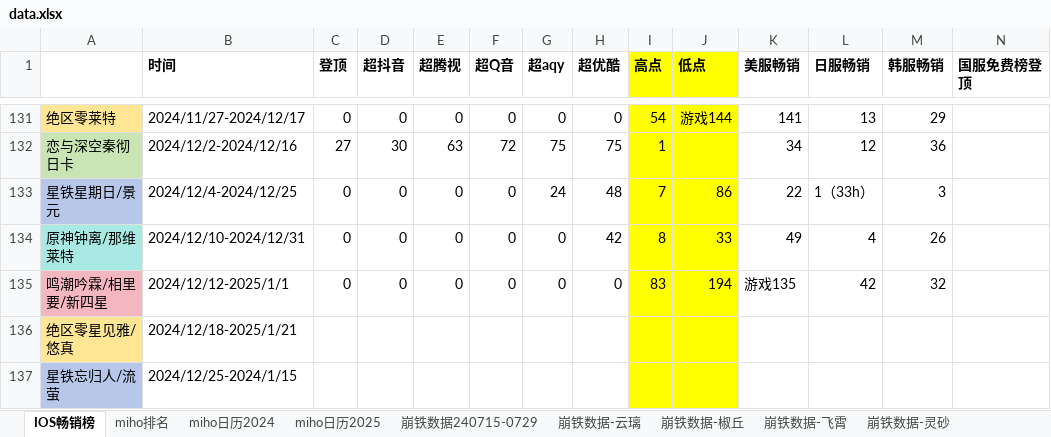
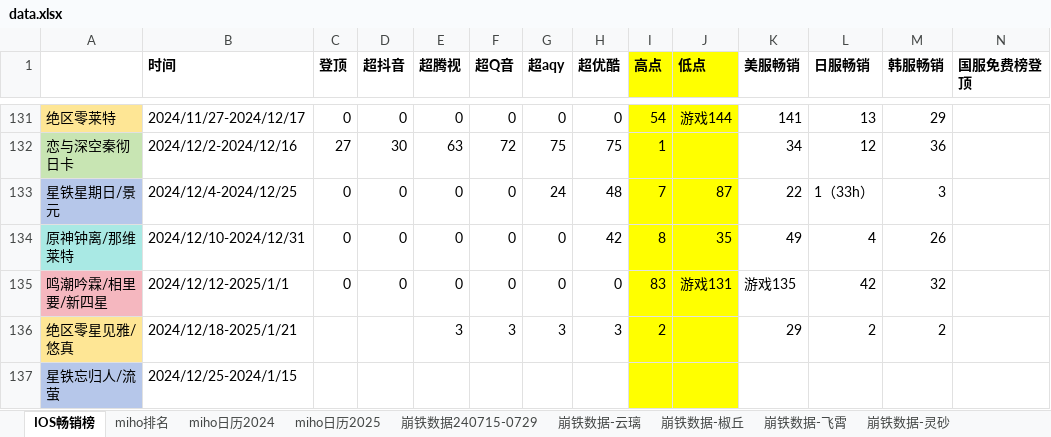
Before and after one commit to zq56745674/HSR_DATA_SERVER, an Excel workbook: doc/data.xlsx, sheet IOS畅销榜, drawn as a sheet; only a part is shown, gaps mark what is left out; values as stored, in another font and other column widths than the file's, no borders; the diff names each change by its address in the sheet, - before the commit and + after, or states it on an @@ line.

```diff
--- a/doc/data.xlsx (sheet IOS畅销榜)
+++ b/doc/data.xlsx (sheet IOS畅销榜)
-J133 (低点): 86
+J133 (低点): 87
-J134 (低点): 33
+J134 (低点): 35
-J135 (低点): 194
+J135 (低点): 游戏131
-E136 (超腾视): (empty)
+E136 (超腾视): 3
-F136 (超Q音): (empty)
+F136 (超Q音): 3
-G136 (超aqy): (empty)
+G136 (超aqy): 3
-H136 (超优酷): (empty)
+H136 (超优酷): 3
-I136 (高点): (empty)
+I136 (高点): 2
-K136 (美服畅销): (empty)
+K136 (美服畅销): 29
-L136 (日服畅销): (empty)
+L136 (日服畅销): 2
-M136 (韩服畅销): (empty)
+M136 (韩服畅销): 2
```
Also changed, not shown: sheet miho排名, charts or pictures.
